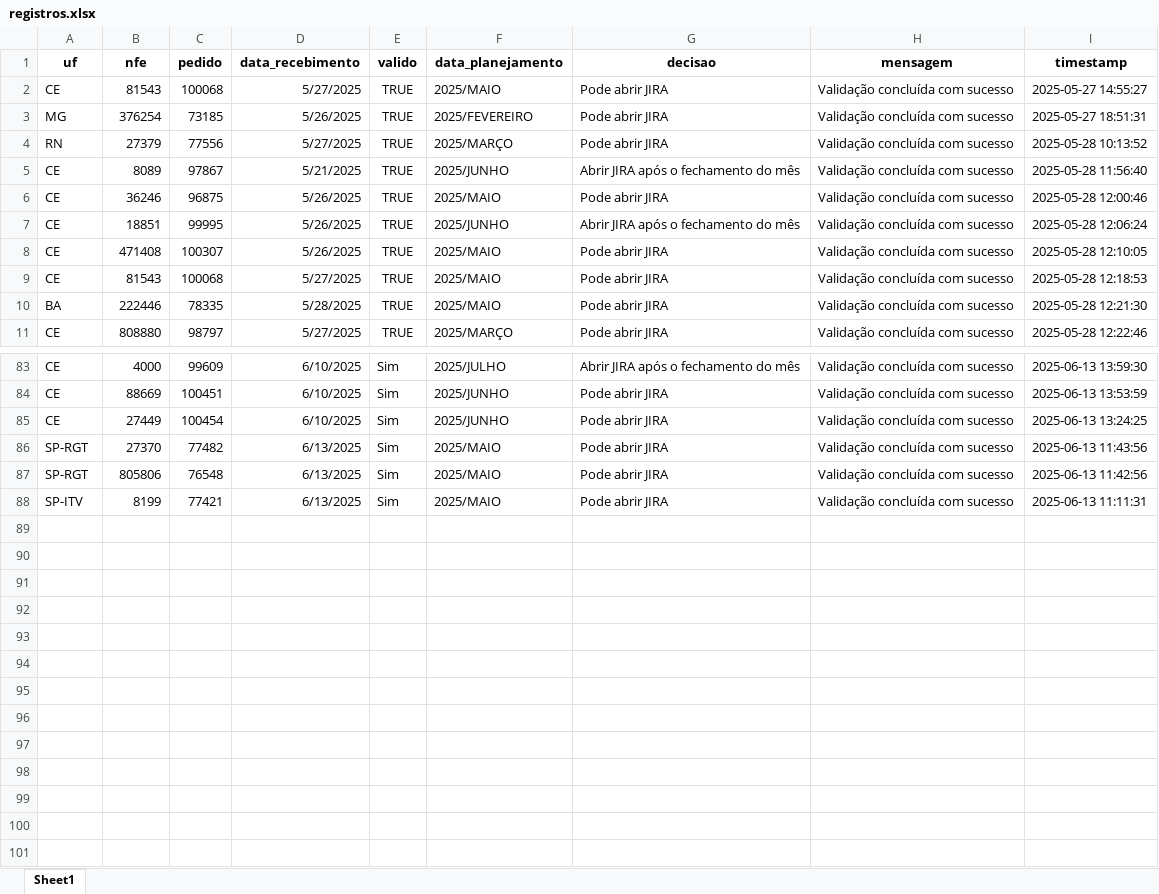
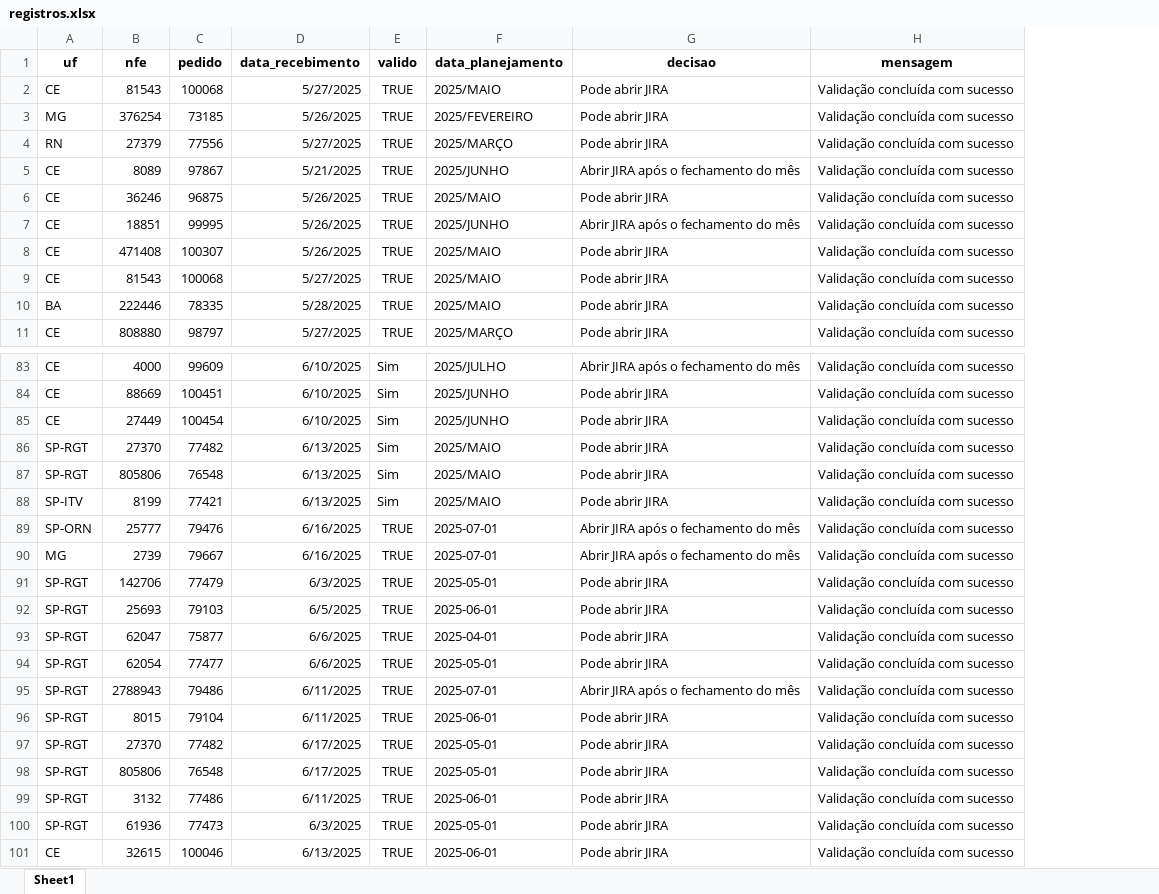
Before and after one commit to joaoweverton2/Projeto-Recebimento-de-Notas, an Excel workbook: data/registros.xlsx, sheet Sheet1, drawn as a sheet; only a part is shown, gaps mark what is left out; values as stored, in another font and other column widths than the file's, no borders; removed rows and columns are numbered as before the commit, all else as after; the diff names each change by its address in the sheet, - before the commit and + after, or states it on an @@ line.

```diff
--- a/data/registros.xlsx (sheet Sheet1)
+++ b/data/registros.xlsx (sheet Sheet1)
-column I (timestamp), rows 2-11: 2025-05-27 14:55:27 | 2025-05-27 18:51:31 | 2025-05-28 10:13:52 | 2025-05-28 11:56:40 | 2025-05-28 12:00:46 | 2025-05-28 12:06:24 | 2025-05-28 12:10:05 | 2025-05-28 12:18:53 | 2025-05-28 12:21:30 | 2025-05-28 12:22:46; rows 83-88: 2025-06-13 13:59:30 | 2025-06-13 13:53:59 | 2025-06-13 13:24:25 | 2025-06-13 11:43:56 | 2025-06-13 11:42:56 | 2025-06-13 11:11:31
+row 89: SP-ORN | 25777 | 79476 | 6/16/2025 | TRUE | 2025-07-01 | Abrir JIRA após o fechamento do mês | Validação concluída com sucesso
+row 90: MG | 2739 | 79667 | 6/16/2025 | TRUE | 2025-07-01 | Abrir JIRA após o fechamento do mês | Validação concluída com sucesso
+row 91: SP-RGT | 142706 | 77479 | 6/3/2025 | TRUE | 2025-05-01 | Pode abrir JIRA | Validação concluída com sucesso
+row 92: SP-RGT | 25693 | 79103 | 6/5/2025 | TRUE | 2025-06-01 | Pode abrir JIRA | Validação concluída com sucesso
+row 93: SP-RGT | 62047 | 75877 | 6/6/2025 | TRUE | 2025-04-01 | Pode abrir JIRA | Validação concluída com sucesso
+row 94: SP-RGT | 62054 | 77477 | 6/6/2025 | TRUE | 2025-05-01 | Pode abrir JIRA | Validação concluída com sucesso
+row 95: SP-RGT | 2788943 | 79486 | 6/11/2025 | TRUE | 2025-07-01 | Abrir JIRA após o fechamento do mês | Validação concluída com sucesso
+row 96: SP-RGT | 8015 | 79104 | 6/11/2025 | TRUE | 2025-06-01 | Pode abrir JIRA | Validação concluída com sucesso
+row 97: SP-RGT | 27370 | 77482 | 6/17/2025 | TRUE | 2025-05-01 | Pode abrir JIRA | Validação concluída com sucesso
+row 98: SP-RGT | 805806 | 76548 | 6/17/2025 | TRUE | 2025-05-01 | Pode abrir JIRA | Validação concluída com sucesso
+row 99: SP-RGT | 3132 | 77486 | 6/11/2025 | TRUE | 2025-06-01 | Pode abrir JIRA | Validação concluída com sucesso
+row 100: SP-RGT | 61936 | 77473 | 6/3/2025 | TRUE | 2025-05-01 | Pode abrir JIRA | Validação concluída com sucesso
+row 101: CE | 32615 | 100046 | 6/13/2025 | TRUE | 2025-06-01 | Pode abrir JIRA | Validação concluída com sucesso
```
Also changed, not shown: data/Base_de_notas.xlsx, 4 other files.
